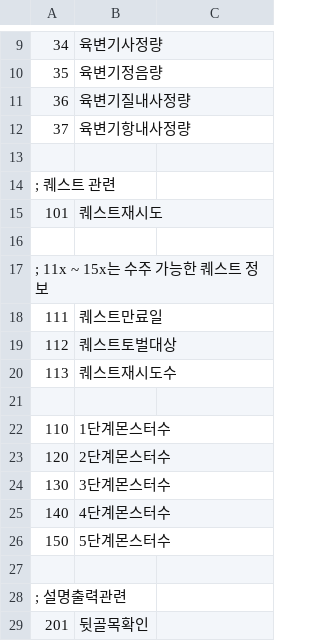
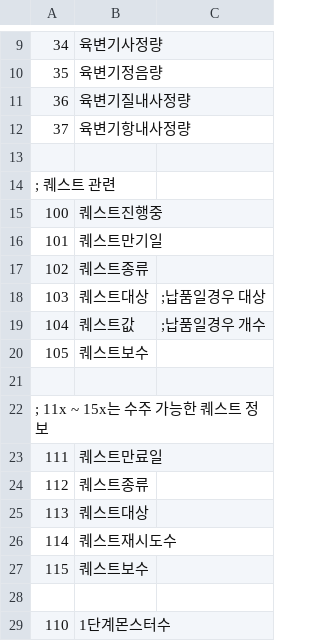
Before and after one commit to ruby-textark/eraRb, a CSV file: CSV/flag.csv, drawn as a sheet; only a part is shown, gaps mark what is left out; the shorter side is filled out with more unchanged rows.

```diff
--- a/CSV/flag.csv
+++ b/CSV/flag.csv
@@ -14,3 +14,8 @@
 ; 퀘스트 관련
-101,퀘스트재시도
+100,퀘스트진행중
+101,퀘스트만기일
+102,퀘스트종류
+103,퀘스트대상,;납품일경우 대상
+104,퀘스트값,;납품일경우 개수
+105,퀘스트보수
 
@@ -18,4 +23,6 @@
 111,퀘스트만료일
-112,퀘스트토벌대상
-113,퀘스트재시도수
+112,퀘스트종류
+113,퀘스트대상
+114,퀘스트재시도수
+115,퀘스트보수
 
```
Also changed, not shown: CSV/item.csv, 9 other files.
